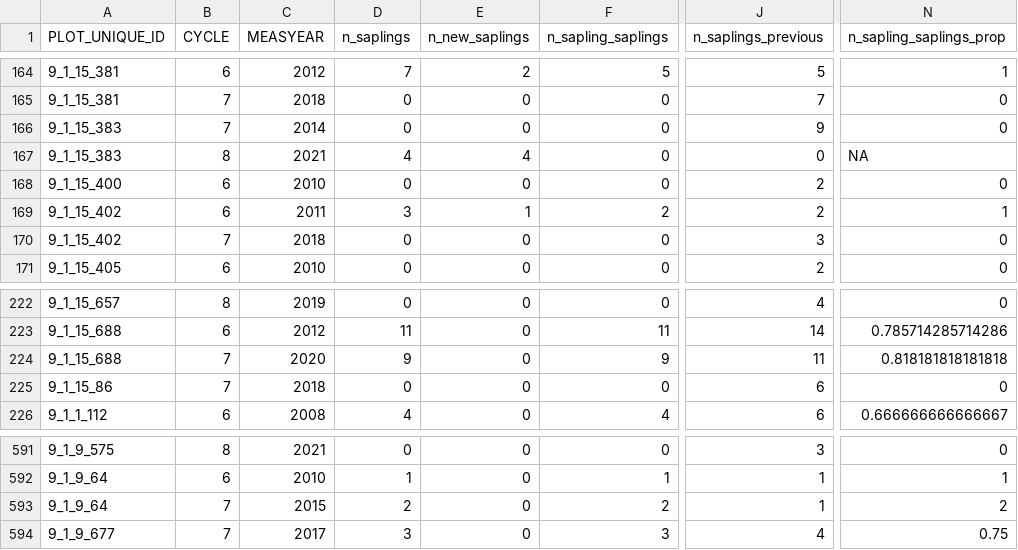
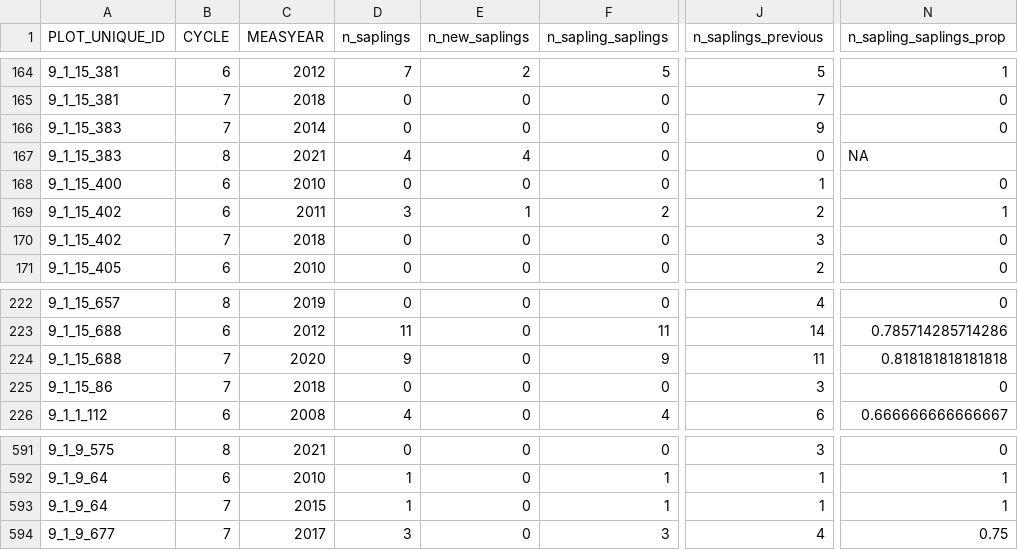
Before and after one commit to mekevans/forestTIME, a CSV file: use_cases/ingrowth/ct_transition_probabilities.csv, drawn as a sheet; only a part is shown, gaps mark what is left out; the diff covers the shown part only; the diff names each change by its address in the sheet, - before the commit and + after, or states it on an @@ line.

Commit message:
Update use cases with fix

```diff
--- a/use_cases/ingrowth/ct_transition_probabilities.csv
+++ b/use_cases/ingrowth/ct_transition_probabilities.csv
-J168 (n_saplings_previous): 2
+J168 (n_saplings_previous): 1
-J225 (n_saplings_previous): 6
+J225 (n_saplings_previous): 3
-D593 (n_saplings): 2
+D593 (n_saplings): 1
-F593 (n_sapling_saplings): 2
+F593 (n_sapling_saplings): 1
-N593 (n_sapling_saplings_prop): 2
+N593 (n_sapling_saplings_prop): 1
```
Also changed, not shown: 41 edited cells elsewhere in this file, 9 other files.
